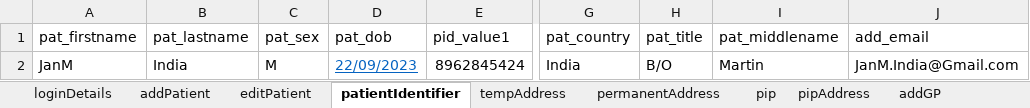
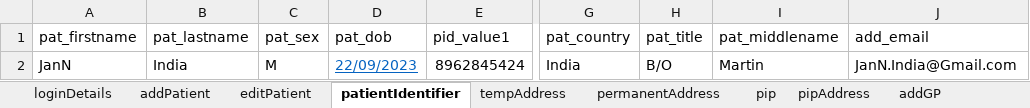
Before and after one commit to manojvyavahare27/C4Automation, an Excel workbook: ExcelFiles/PatientDomain.xlsx, sheet patientIdentifier, drawn as a sheet; only a part is shown, gaps mark what is left out; values as stored, in another font and other column widths than the file's, no borders; the diff names each change by its address in the sheet, - before the commit and + after, or states it on an @@ line.

Commit message:
Patient excel

```diff
--- a/ExcelFiles/PatientDomain.xlsx (sheet patientIdentifier)
+++ b/ExcelFiles/PatientDomain.xlsx (sheet patientIdentifier)
-A2 (pat_firstname): JanM
+A2 (pat_firstname): JanN
-J2 (add_email): JanM.India@Gmail.com
+J2 (add_email): JanN.India@Gmail.com
```
Also changed, not shown: sheet patDetails, sheet editPatient, sheet addPatient, 4 other files.
